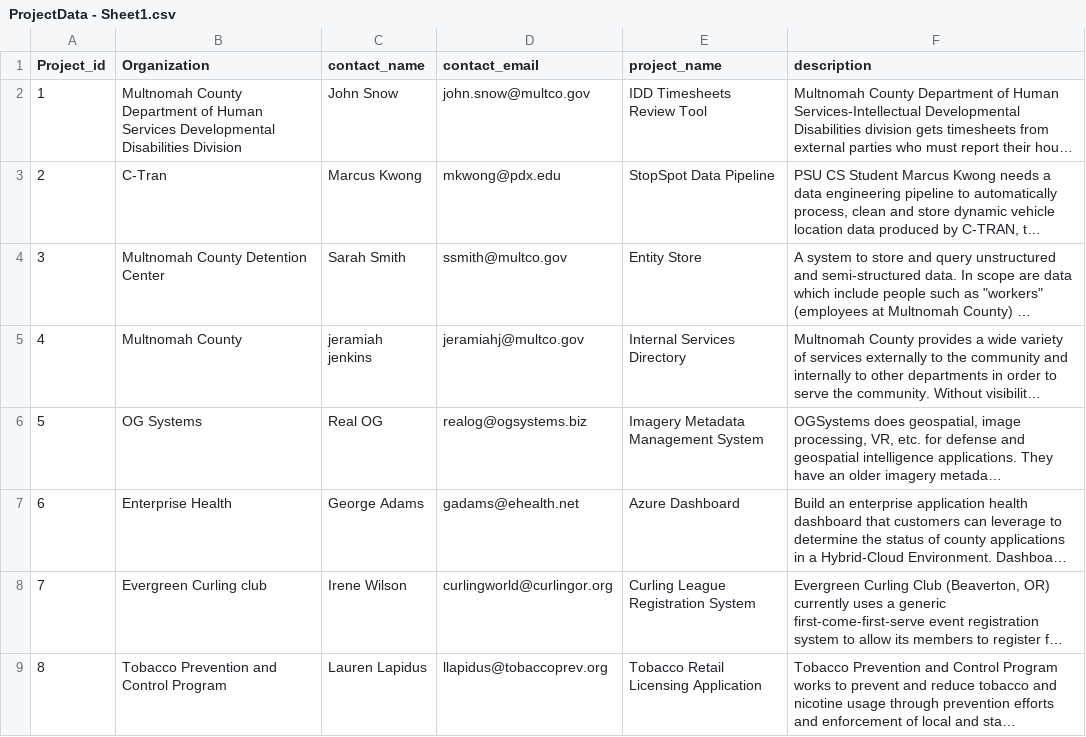
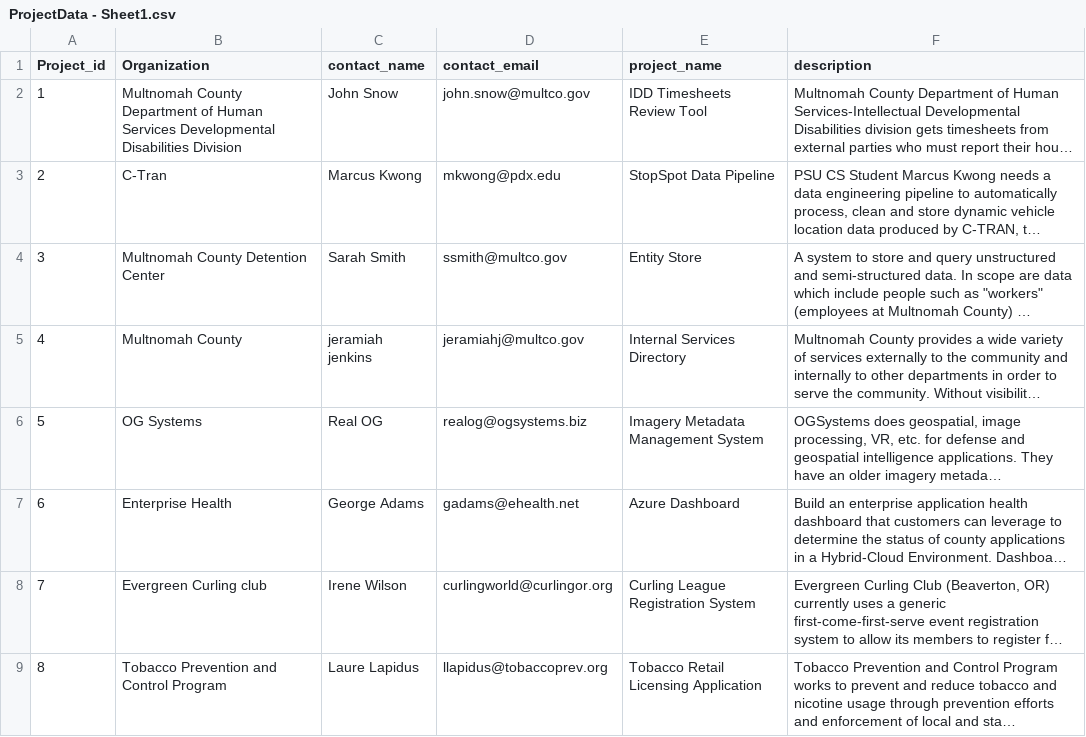
Before and after one commit to wbakerrobinson/CS586_Project, a CSV file: data/ProjectData - Sheet1.csv, drawn as a sheet; long unchanged cells end in …; the diff names each change by its address in the sheet, - before the commit and + after, or states it on an @@ line.

```diff
--- a/data/ProjectData - Sheet1.csv
+++ b/data/ProjectData - Sheet1.csv
-C9 (contact_name): Lauren Lapidus
+C9 (contact_name): Laure Lapidus
```
